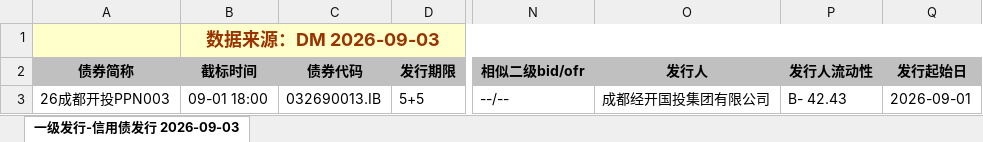
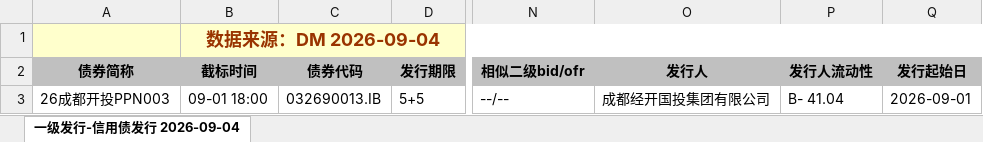
Before and after one commit to geomouse/innodealing-bond-export, an Excel workbook: data/credit_bond_2026-09-01.xlsx, sheet 一级发行-信用债发行 2026-09-04, drawn as a sheet; only a part is shown, gaps mark what is left out; values as stored, in another font and other column widths than the file's, no borders; charts and pictures not drawn; the diff names each change by its address in the sheet, - before the commit and + after, or states it on an @@ line.

```diff
--- a/data/credit_bond_2026-09-01.xlsx (sheet 一级发行-信用债发行 2026-09-04)
+++ b/data/credit_bond_2026-09-01.xlsx (sheet 一级发行-信用债发行 2026-09-04)
-sheet tab: 一级发行-信用债发行 2026-09-03
+sheet tab: 一级发行-信用债发行 2026-09-04
-B1 (截标时间): 数据来源：DM 2026-09-03
+B1 (截标时间): 数据来源：DM 2026-09-04
-P3 (发行人流动性): B- 42.43
+P3 (发行人流动性): B- 41.04
```
Also changed, not shown: data/credit_bond_2026-09-03.xlsx, data/credit_bond_all_2026-08-31.xlsx, 11 other files.
